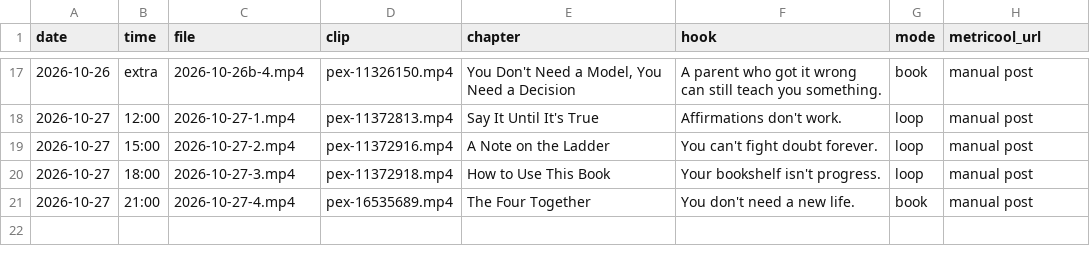
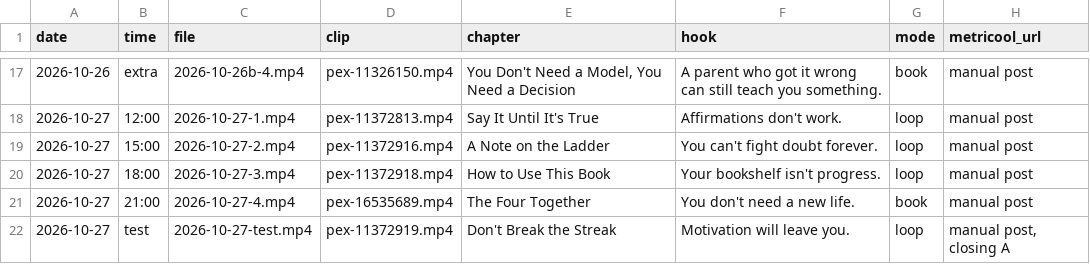
Before and after one commit to adriaanisufi-ops/ladder-content, a CSV file: log.csv, drawn as a sheet; only a part is shown, gaps mark what is left out; the diff names each change by its address in the sheet, - before the commit and + after, or states it on an @@ line.

```diff
--- a/log.csv
+++ b/log.csv
+row 22: 2026-10-27 | test | 2026-10-27-test.mp4 | pex-11372919.mp4 | Don't Break the Streak | Motivation will leave you. | loop | manual post, closing A
```
Also changed, not shown: 5 other files.
